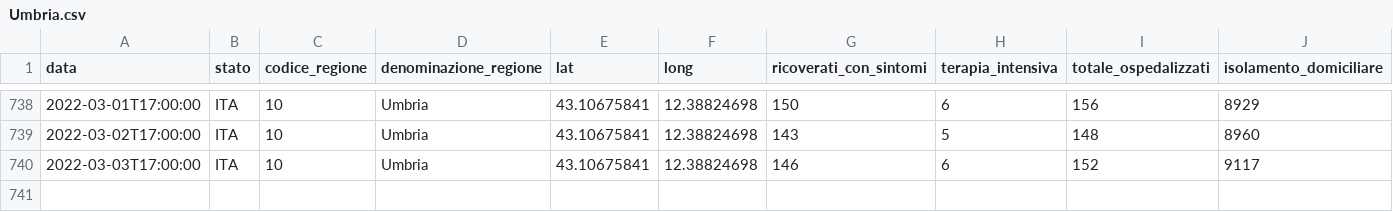
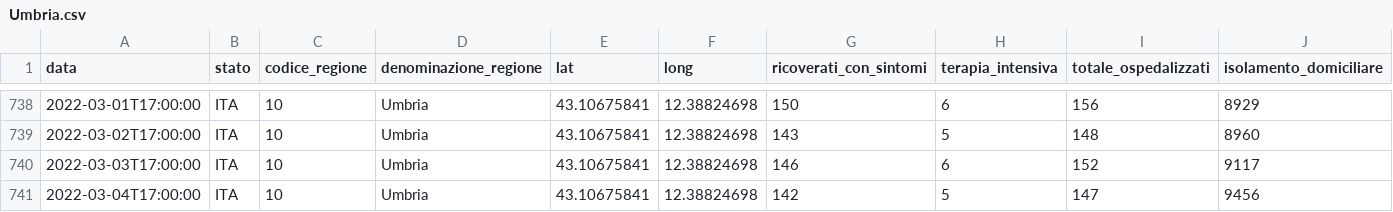
Before and after one commit to giovanniardenghi/dpc-covid-data, a CSV file: data/regioni/Umbria.csv, drawn as a sheet; only a part is shown, gaps mark what is left out; rows hold the shown columns only; the diff names each change by its address in the sheet, - before the commit and + after, or states it on an @@ line.

```diff
--- a/data/regioni/Umbria.csv
+++ b/data/regioni/Umbria.csv
+row 741: 2022-03-04T17:00:00 | ITA | 10 | Umbria | 43.10675841 | 12.38824698 | 142 | 5 | 147 | 9456
```
Also changed, not shown: data/regioni/Abruzzo.csv, data/regioni/Friuli Venezia Giulia.csv, 19 other files.
